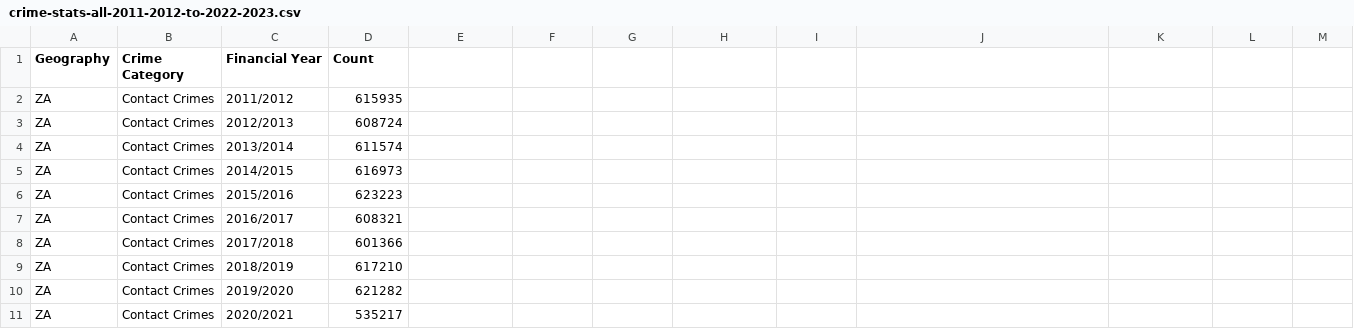
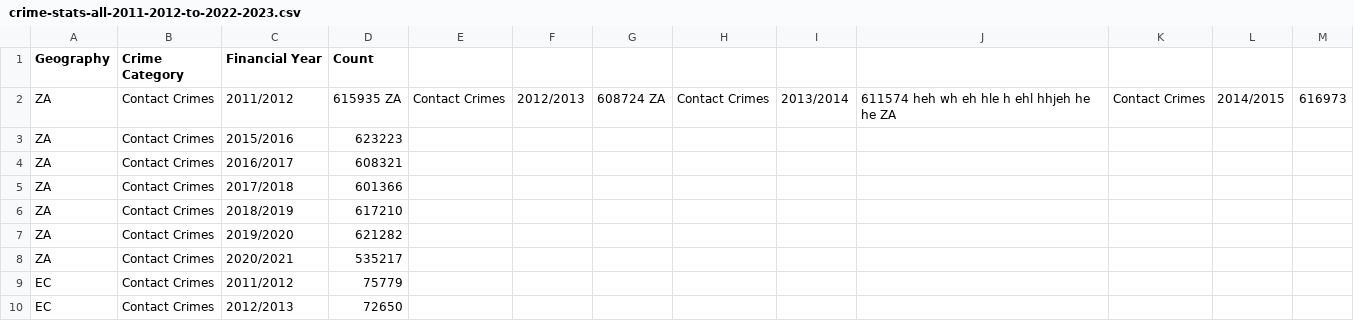
Before and after one commit to simanga-dev/matric-dashboard, a CSV file: src/lib/data/crime-stats-all-2011-2012-to-2022-2023.csv, drawn as a sheet; only a part is shown; the shorter side is filled out with more unchanged rows; removed rows and columns are numbered as before the commit, all else as after; the diff names each change by its address in the sheet, - before the commit and + after, or states it on an @@ line.

```diff
--- a/src/lib/data/crime-stats-all-2011-2012-to-2022-2023.csv
+++ b/src/lib/data/crime-stats-all-2011-2012-to-2022-2023.csv
-row 2: ZA | Contact Crimes | 2011/2012 | 615935
-row 3: ZA | Contact Crimes | 2012/2013 | 608724
-row 4: ZA | Contact Crimes | 2013/2014 | 611574
-row 5: ZA | Contact Crimes | 2014/2015 | 616973
+row 2: ZA | Contact Crimes | 2011/2012 | 615935 ZA | Contact Crimes | 2012/2013 | 608724 ZA | Contact Crimes | 2013/2014 | 611574 heh wh eh hle h ehl hhjeh he he ZA | Contact Crimes | 2014/2015 | 616973
```
Also changed, not shown: 2 other files.
